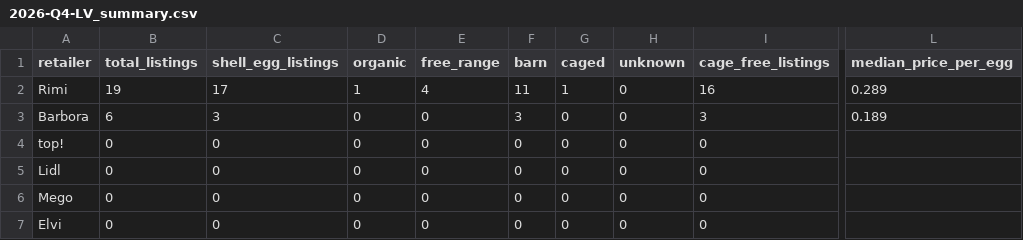
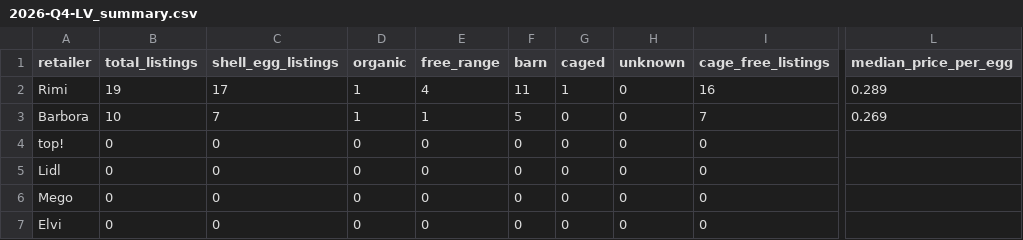
Before and after one commit to akanepajs/olas, a CSV file: scraper/data/summary/2026-Q4-LV_summary.csv, drawn as a sheet; only a part is shown, gaps mark what is left out; the diff names each change by its address in the sheet, - before the commit and + after, or states it on an @@ line.

```diff
--- a/scraper/data/summary/2026-Q4-LV_summary.csv
+++ b/scraper/data/summary/2026-Q4-LV_summary.csv
-B3 (total_listings): 6
+B3 (total_listings): 10
-C3 (shell_egg_listings): 3
+C3 (shell_egg_listings): 7
-D3 (organic): 0
+D3 (organic): 1
-E3 (free_range): 0
+E3 (free_range): 1
-F3 (barn): 3
+F3 (barn): 5
-I3 (cage_free_listings): 3
+I3 (cage_free_listings): 7
-L3 (median_price_per_egg): 0.189
+L3 (median_price_per_egg): 0.269
```
Also changed, not shown: scraper/data/raw/2026-Q4-LV_listings.csv, 10 other files.
